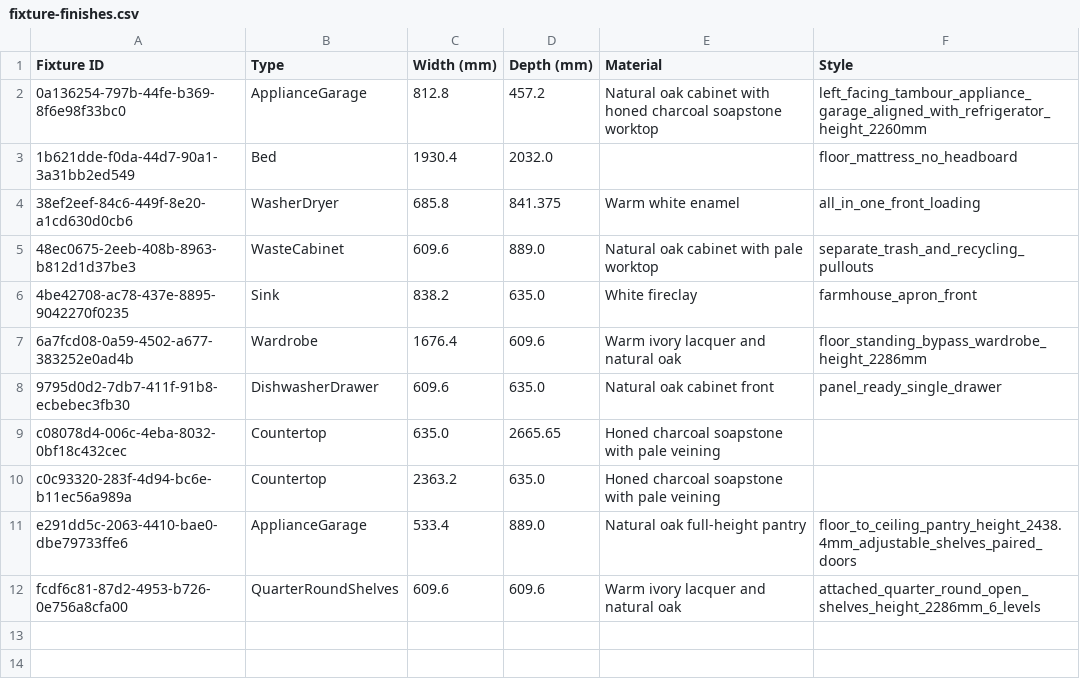
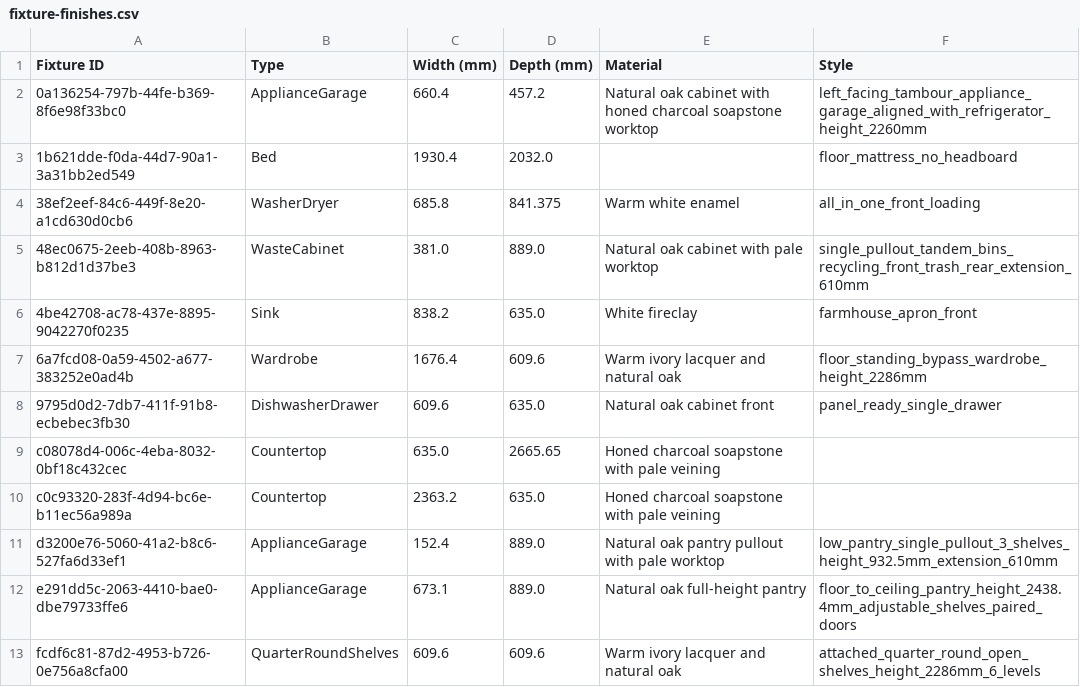
Before and after one commit to kurt-rhee/house, a CSV file: output/fixture-finishes.csv, drawn as a sheet.

```diff
--- a/output/fixture-finishes.csv
+++ b/output/fixture-finishes.csv
@@ -1,6 +1,6 @@
 Fixture ID,Type,Width (mm),Depth (mm),Material,Style
-0a136254-797b-44fe-b369-8f6e98f33bc0,ApplianceGarage,812.8,457.2,Natural oak cabinet with honed charcoal soapstone worktop,left_facing_tambour_appliance_garage_aligned_with_refrigerator_height_2260mm
+0a136254-797b-44fe-b369-8f6e98f33bc0,ApplianceGarage,660.4,457.2,Natural oak cabinet with honed charcoal soapstone worktop,left_facing_tambour_appliance_garage_aligned_with_refrigerator_height_2260mm
 1b621dde-f0da-44d7-90a1-3a31bb2ed549,Bed,1930.4,2032.0,,floor_mattress_no_headboard
 38ef2eef-84c6-449f-8e20-a1cd630d0cb6,WasherDryer,685.8,841.375,Warm white enamel,all_in_one_front_loading
-48ec0675-2eeb-408b-8963-b812d1d37be3,WasteCabinet,609.6,889.0,Natural oak cabinet with pale worktop,separate_trash_and_recycling_pullouts
+48ec0675-2eeb-408b-8963-b812d1d37be3,WasteCabinet,381.0,889.0,Natural oak cabinet with pale worktop,single_pullout_tandem_bins_recycling_front_trash_rear_extension_610mm
 4be42708-ac78-437e-8895-9042270f0235,Sink,838.2,635.0,White fireclay,farmhouse_apron_front
@@ -10,3 +10,4 @@ c08078d4-006c-4eba-8032-0bf18c432cec,Countertop,635.0,2665.65,Honed charcoal soa
 c0c93320-283f-4d94-bc6e-b11ec56a989a,Countertop,2363.2,635.0,Honed charcoal soapstone with pale veining,
-e291dd5c-2063-4410-bae0-dbe79733ffe6,ApplianceGarage,533.4,889.0,Natural oak full-height pantry,floor_to_ceiling_pantry_height_2438.4mm_adjustable_shelves_paired_doors
+d3200e76-5060-41a2-b8c6-527fa6d33ef1,ApplianceGarage,152.4,889.0,Natural oak pantry pullout with pale worktop,low_pantry_single_pullout_3_shelves_height_932.5mm_extension_610mm
+e291dd5c-2063-4410-bae0-dbe79733ffe6,ApplianceGarage,673.1,889.0,Natural oak full-height pantry,floor_to_ceiling_pantry_height_2438.4mm_adjustable_shelves_paired_doors
 fcdf6c81-87d2-4953-b726-0e756a8cfa00,QuarterRoundShelves,609.6,609.6,Warm ivory lacquer and natural oak,attached_quarter_round_open_shelves_height_2286mm_6_levels
```
Also changed, not shown: 22 other files.
